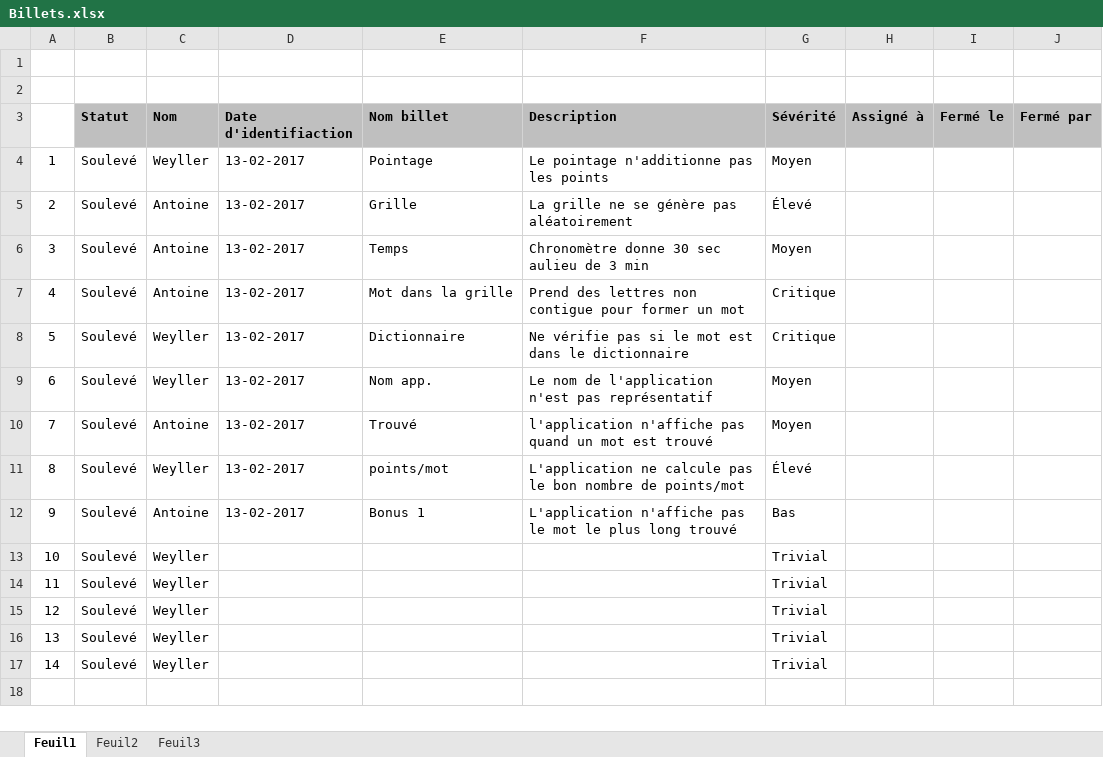
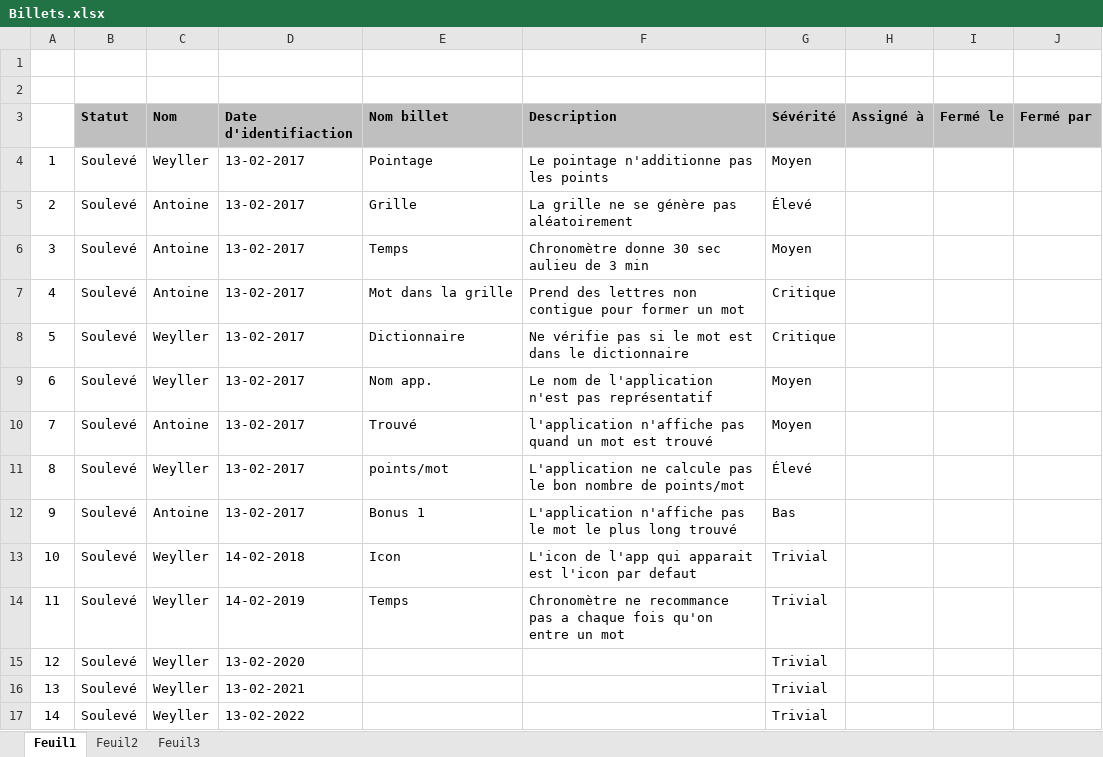
Before and after one commit to Weyller/Gestion-des-Billets---Boggle, an Excel workbook: Billets.xlsx, sheet Feuil1, drawn as a sheet; values as stored, in another font and other column widths than the file's, no borders; conditional formats not drawn; the diff names each change by its address in the sheet, - before the commit and + after, or states it on an @@ line.

Commit message:
2 ajouts de billets

```diff
--- a/Billets.xlsx (sheet Feuil1)
+++ b/Billets.xlsx (sheet Feuil1)
-D13 (Date d'identifiaction): (empty)
+D13 (Date d'identifiaction): 14-02-2018
-E13 (Nom billet): (empty)
+E13 (Nom billet): Icon
-F13 (Description): (empty)
+F13 (Description): L'icon de l'app qui apparait est l'icon par defaut
-D14 (Date d'identifiaction): (empty)
+D14 (Date d'identifiaction): 14-02-2019
-E14 (Nom billet): (empty)
+E14 (Nom billet): Temps
-F14 (Description): (empty)
+F14 (Description): Chronomètre ne recommance pas a chaque fois qu'on entre un mot
-D15 (Date d'identifiaction): (empty)
+D15 (Date d'identifiaction): 13-02-2020
-D16 (Date d'identifiaction): (empty)
+D16 (Date d'identifiaction): 13-02-2021
-D17 (Date d'identifiaction): (empty)
+D17 (Date d'identifiaction): 13-02-2022
```
